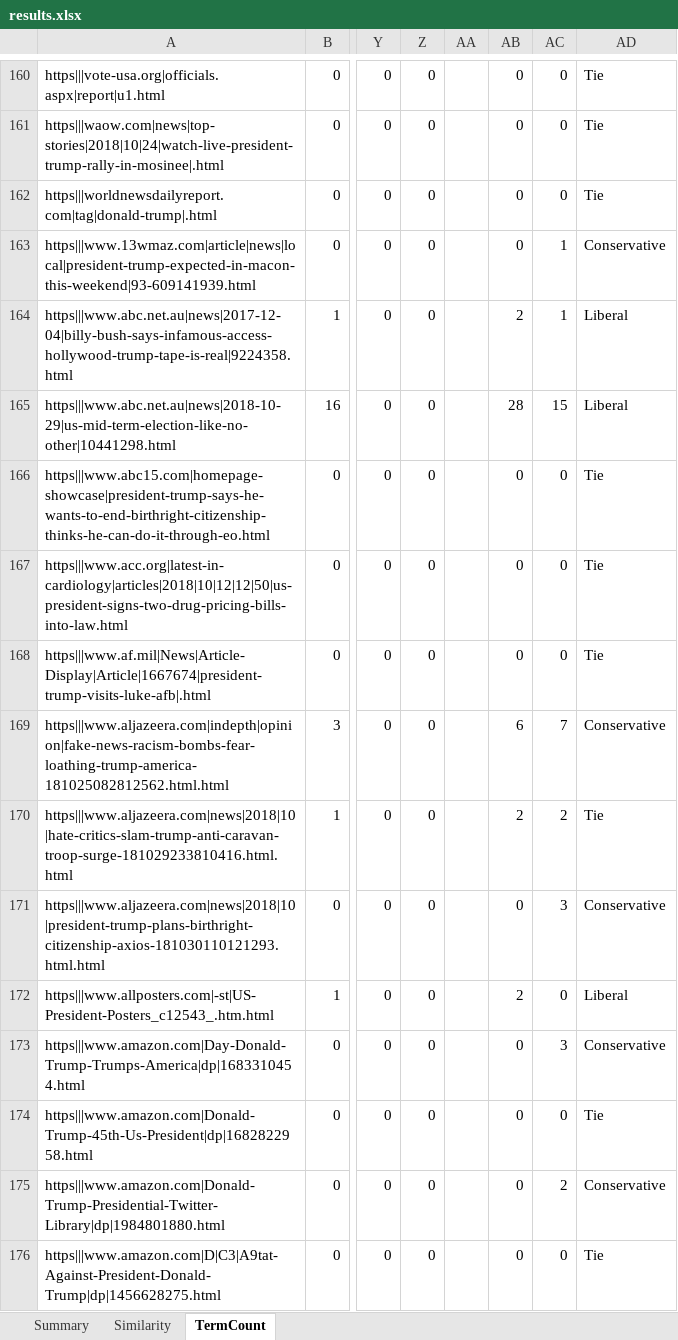
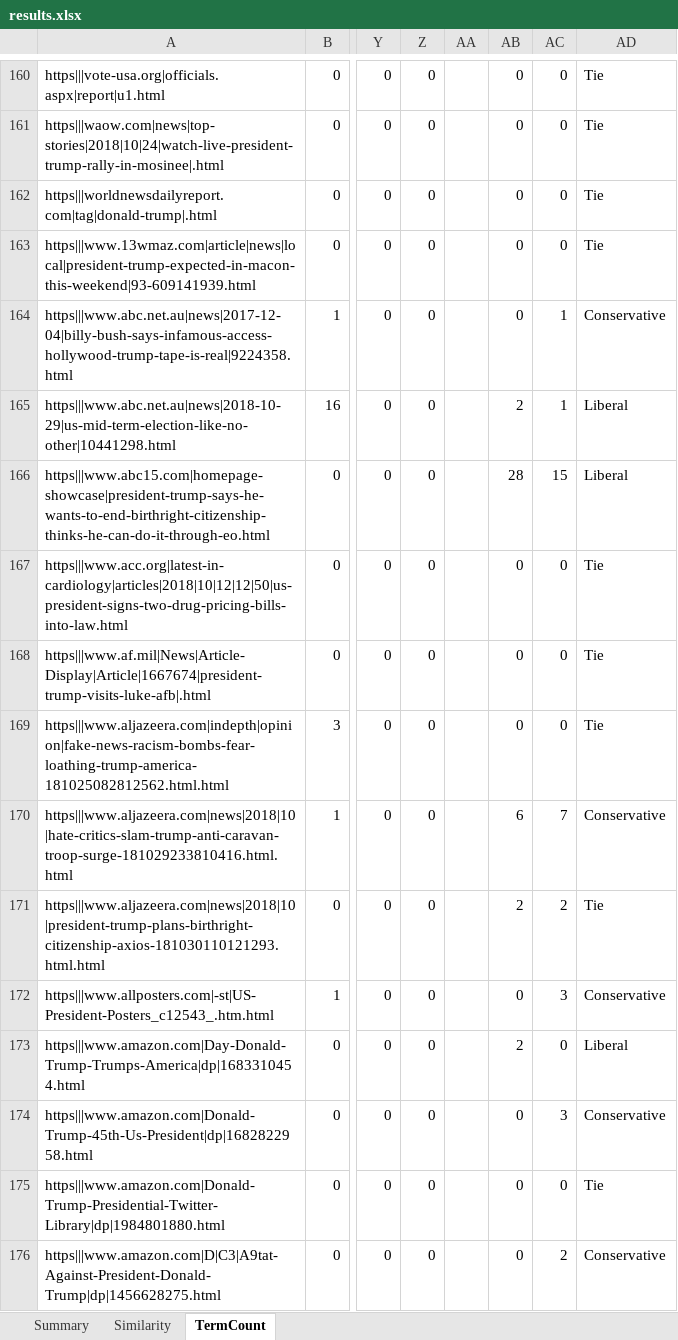
Before and after one commit to DAndreChampagne/CSC450, an Excel workbook: results/results.xlsx, sheet TermCount, drawn as a sheet; only a part is shown, gaps mark what is left out; values as stored, in another font and other column widths than the file's, no borders; the diff covers the shown part only; the diff names each change by its address in the sheet, - before the commit and + after, or states it on an @@ line.

```diff
--- a/results/results.xlsx (sheet TermCount)
+++ b/results/results.xlsx (sheet TermCount)
-AC163: 1
+AC163: 0
-AD163: Conservative
+AD163: Tie
-AB164: 2
+AB164: 0
-AD164: Liberal
+AD164: Conservative
-AB165: 28
+AB165: 2
-AC165: 15
+AC165: 1
-AB166: 0
+AB166: 28
-AC166: 0
+AC166: 15
-AD166: Tie
+AD166: Liberal
-AB169: 6
+AB169: 0
-AC169: 7
+AC169: 0
-AD169: Conservative
+AD169: Tie
-AB170: 2
+AB170: 6
-AC170: 2
+AC170: 7
-AD170: Tie
+AD170: Conservative
-AB171: 0
+AB171: 2
-AC171: 3
+AC171: 2
-AD171: Conservative
+AD171: Tie
-AB172: 2
+AB172: 0
-AC172: 0
+AC172: 3
-AD172: Liberal
+AD172: Conservative
-AB173: 0
+AB173: 2
-AC173: 3
+AC173: 0
-AD173: Conservative
+AD173: Liberal
-AC174: 0
+AC174: 3
-AD174: Tie
+AD174: Conservative
-AC175: 2
+AC175: 0
-AD175: Conservative
+AD175: Tie
-AC176: 0
+AC176: 2
-AD176: Tie
+AD176: Conservative
```
Also changed, not shown: 1 added row and 1287 edited cells elsewhere in this sheet, sheet Summary, sheet Similarity, formulas that keep their value, hidden cells, charts or pictures, 11 other files.
